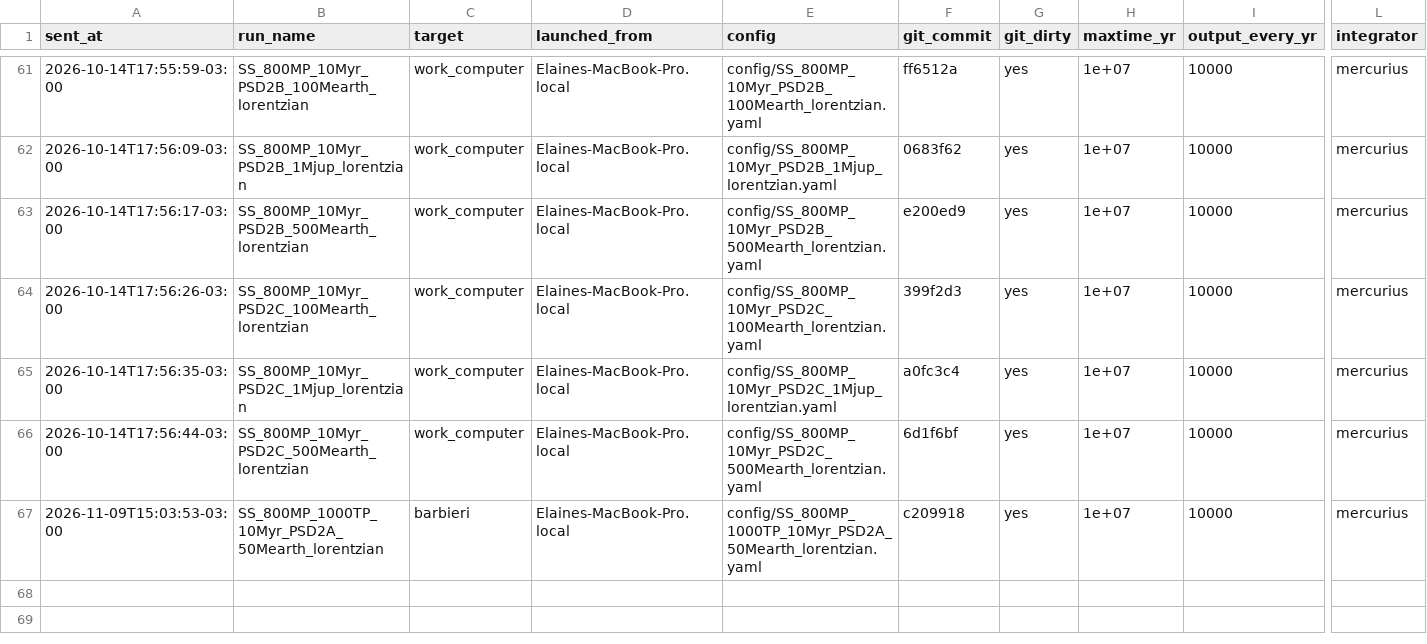
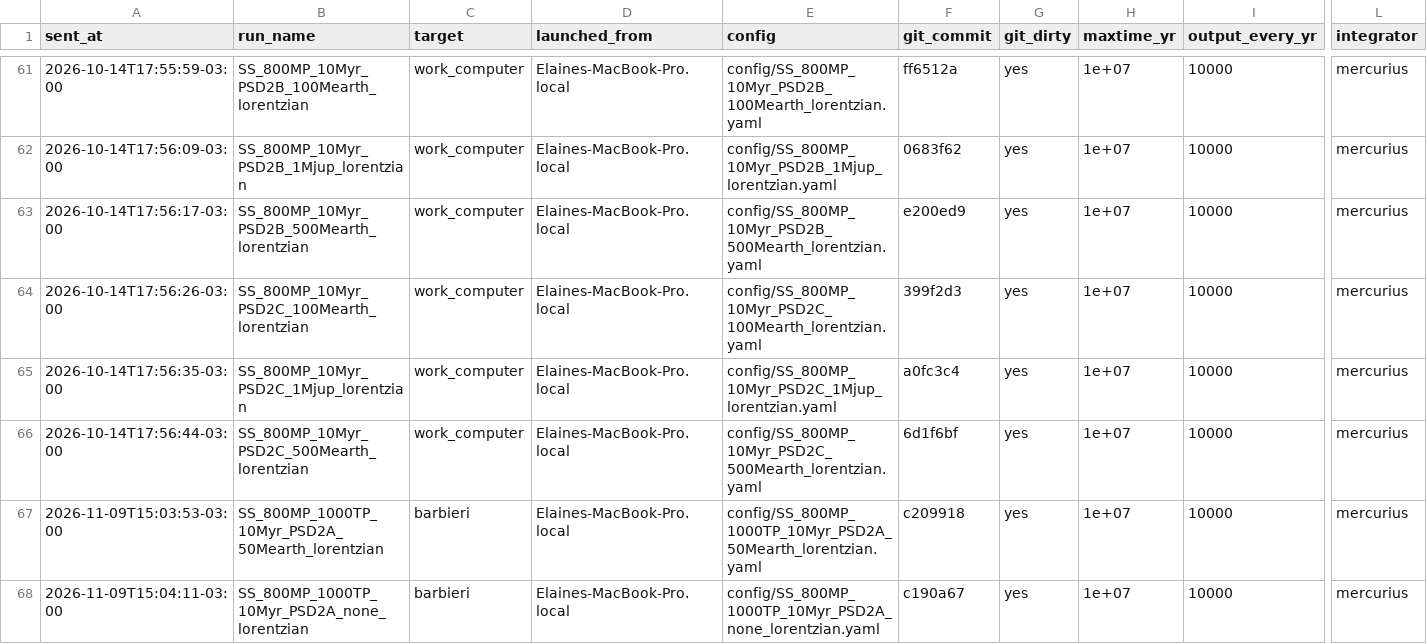
Before and after one commit to elainenieves01/debris-disk-pipeline, a CSV file: simulation_log.csv, drawn as a sheet; only a part is shown, gaps mark what is left out; rows hold the shown columns only; the diff names each change by its address in the sheet, - before the commit and + after, or states it on an @@ line.

Commit message:
Run log: launched SS_800MP_1000TP_10Myr_PSD2A_none_lorentzian on barbieri

```diff
--- a/simulation_log.csv
+++ b/simulation_log.csv
+row 68: 2026-11-09T15:04:11-03:00 | SS_800MP_1000TP_10Myr_PSD2A_none_lorentzian | barbieri | Elaines-MacBook-Pro.local | config/SS_800MP_1000TP_10Myr_PSD2A_none_lorentzian.yaml | c190a67 | yes | 1e+07 | 10000 | mercurius
```
